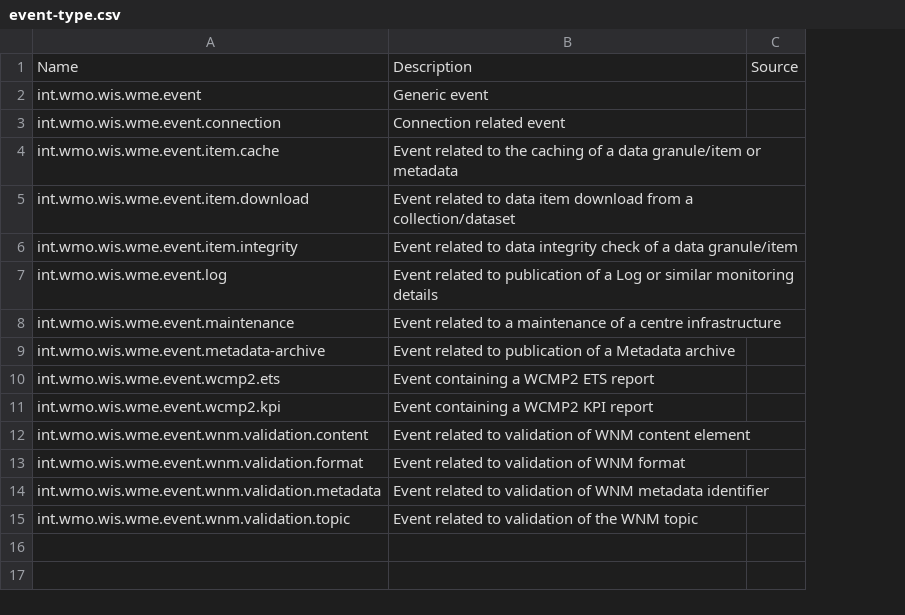
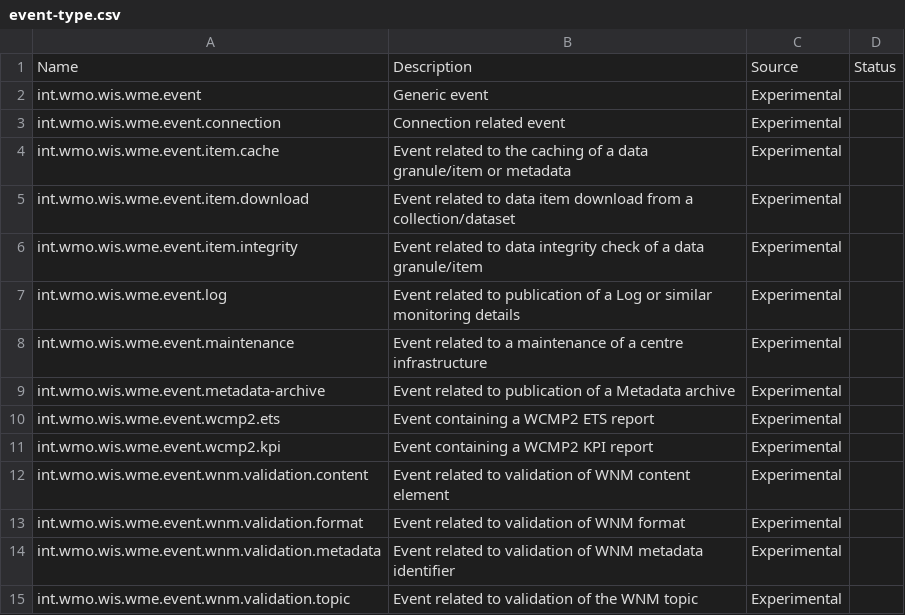
Before and after one commit to wmo-im/wis2-monitoring-events-codelists, a CSV file: codelists/event-type.csv, drawn as a sheet; removed rows and columns are numbered as before the commit, all else as after; the diff names each change by its address in the sheet, - before the commit and + after, or states it on an @@ line.

Commit message:
add status column

```diff
--- a/codelists/event-type.csv
+++ b/codelists/event-type.csv
-column C, row 1: Source
+column C, rows 1-15: Source | Experimental | Experimental | Experimental | Experimental | Experimental | Experimental | Experimental | Experimental | Experimental | Experimental | Experimental | Experimental | Experimental | Experimental
+column D, row 1: Status
```
